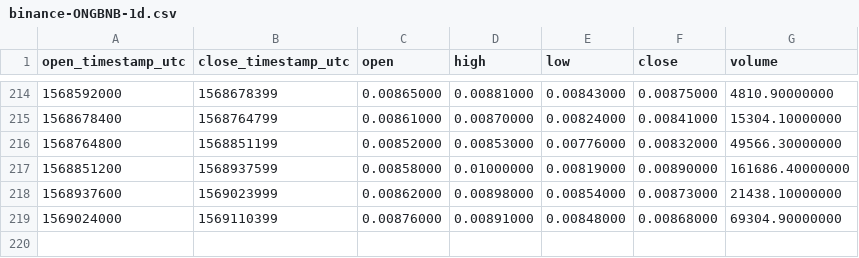
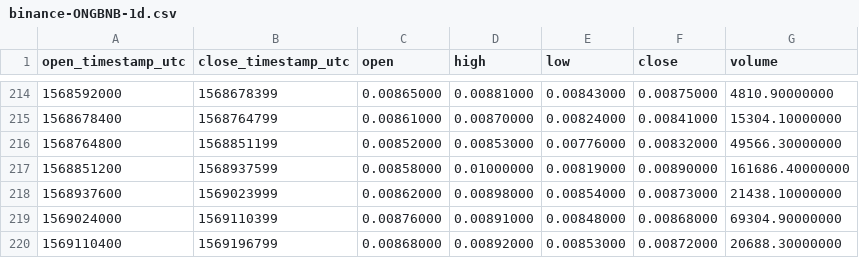
Before and after one commit to cryptobigbro/binance-ONGBNB, a CSV file: binance-ONGBNB-1d.csv, drawn as a sheet; only a part is shown, gaps mark what is left out; the diff names each change by its address in the sheet, - before the commit and + after, or states it on an @@ line.

```diff
--- a/binance-ONGBNB-1d.csv
+++ b/binance-ONGBNB-1d.csv
+row 220: 1569110400 | 1569196799 | 0.00868000 | 0.00892000 | 0.00853000 | 0.00872000 | 20688.30000000
```
Also changed, not shown: binance-ONGBNB-1h.csv.
